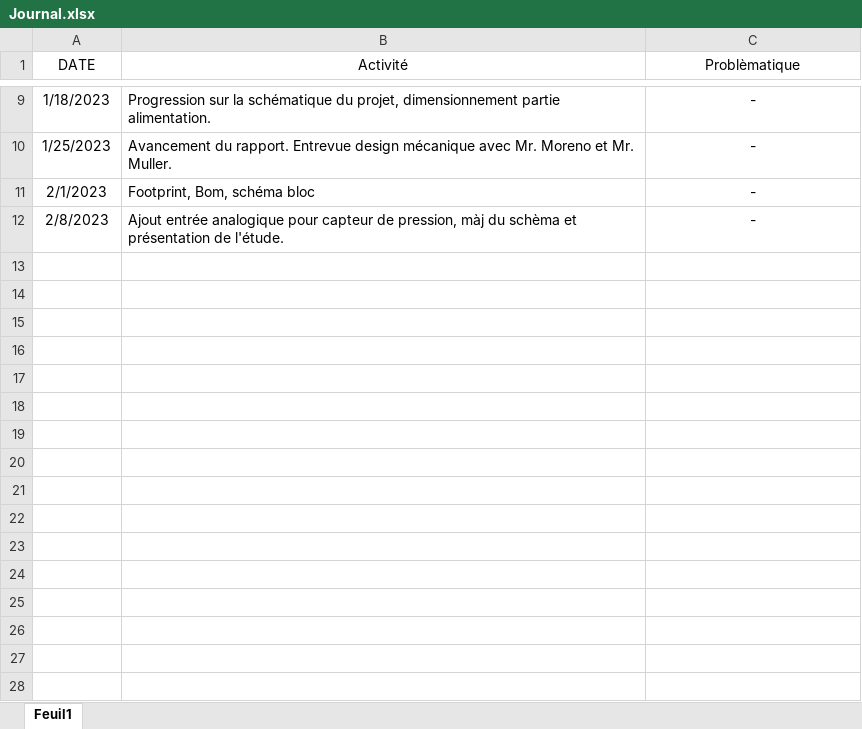
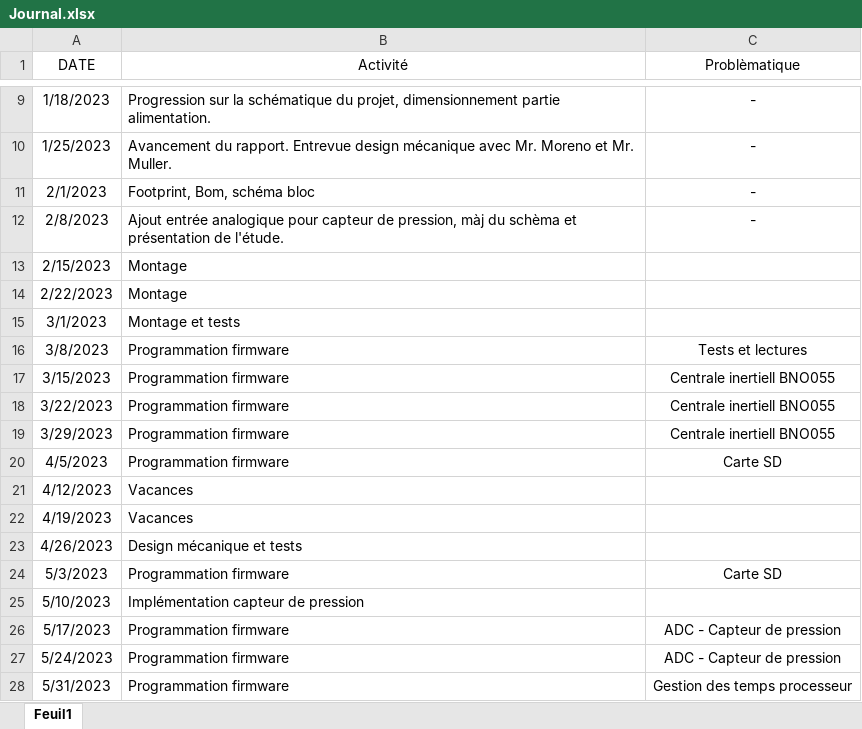
Before and after one commit to Ali-Z0/2221_Underwater-Positioning-System, an Excel workbook: doc/Journal/Journal.xlsx, sheet Feuil1, drawn as a sheet; only a part is shown, gaps mark what is left out; values as stored, in another font and other column widths than the file's, no borders; the diff names each change by its address in the sheet, - before the commit and + after, or states it on an @@ line.

Commit message:
rapport + journal de travail

```diff
--- a/doc/Journal/Journal.xlsx (sheet Feuil1)
+++ b/doc/Journal/Journal.xlsx (sheet Feuil1)
+row 13: 2/15/2023 | Montage
+row 14: 2/22/2023 | Montage
+row 15: 3/1/2023 | Montage et tests
+row 16: 3/8/2023 | Programmation firmware | Tests et lectures
+row 17: 3/15/2023 | Programmation firmware | Centrale inertiell BNO055
+row 18: 3/22/2023 | Programmation firmware | Centrale inertiell BNO055
+row 19: 3/29/2023 | Programmation firmware | Centrale inertiell BNO055
+row 20: 4/5/2023 | Programmation firmware | Carte SD
+row 21: 4/12/2023 | Vacances
+row 22: 4/19/2023 | Vacances
+row 23: 4/26/2023 | Design mécanique et tests
+row 24: 5/3/2023 | Programmation firmware | Carte SD
+row 25: 5/10/2023 | Implémentation capteur de pression
+row 26: 5/17/2023 | Programmation firmware | ADC - Capteur de pression
+row 27: 5/24/2023 | Programmation firmware | ADC - Capteur de pression
+row 28: 5/31/2023 | Programmation firmware | Gestion des temps processeur
```
Also changed, not shown: 4 other files.
